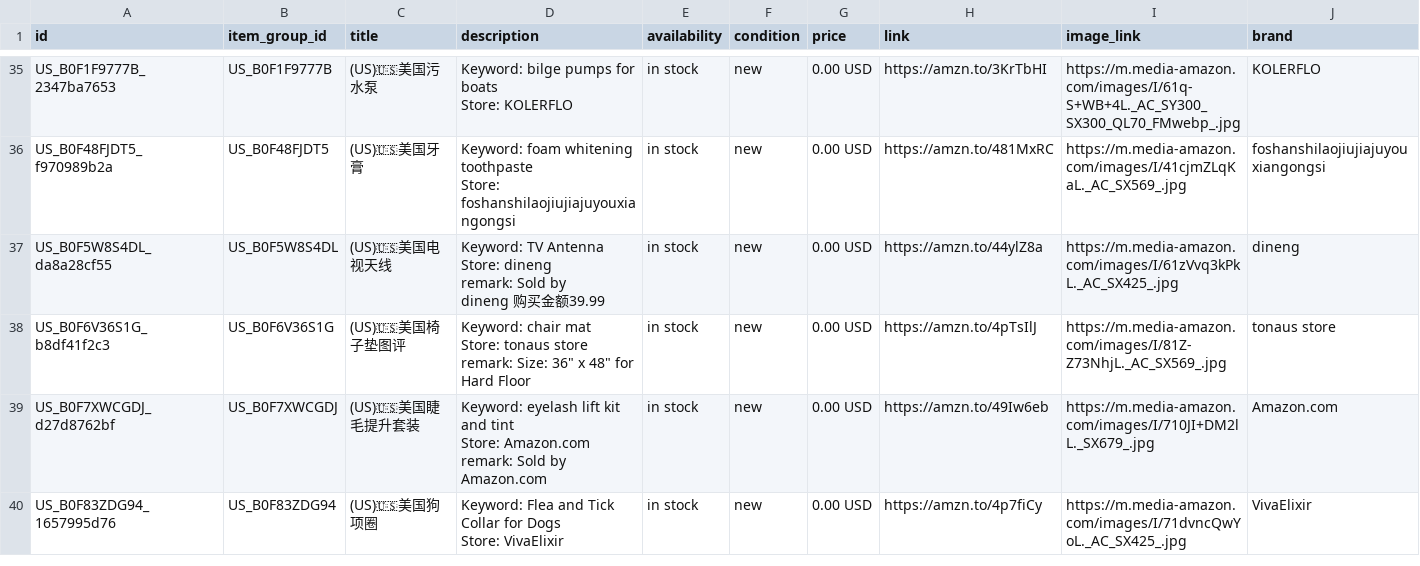
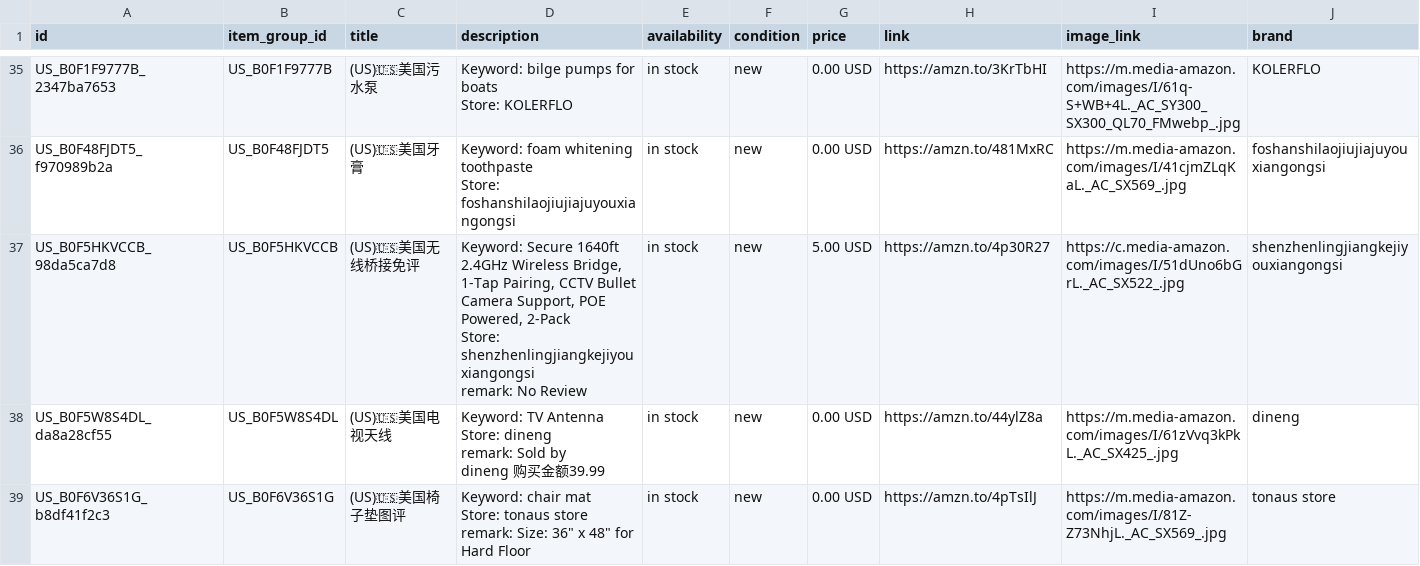
Before and after one commit to dalemy-1/wa-catalog-feed, a CSV file: docs/us.csv, drawn as a sheet; only a part is shown, gaps mark what is left out; the shorter side is filled out with more unchanged rows; the diff covers the shown part only.

```diff
--- a/docs/us.csv
+++ b/docs/us.csv
@@ -94,2 +94,5 @@ US_B0F48FJDT5_f970989b2a,US_B0F48FJDT5,(US)🇺🇸美国牙膏,"Keyword: foam w
 Store: foshanshilaojiujiajuyouxiangongsi",in stock,new,0.00 USD,https://amzn.to/481MxRC,https://m.media-amazon.com/images/I/41cjmZLqKaL._AC_SX569_.jpg,foshanshilaojiujiajuyouxiangongsi
+US_B0F5HKVCCB_98da5ca7d8,US_B0F5HKVCCB,(US)🇺🇸美国无线桥接免评,"Keyword: Secure 1640ft 2.4GHz Wireless Bridge, 1-Tap Pairing, CCTV Bullet Camera Support, POE Powered, 2-Pack
+Store: shenzhenlingjiangkejiyouxiangongsi
+remark: No Review",in stock,new,5.00 USD,https://amzn.to/4p30R27,https://c.media-amazon.com/images/I/51dUno6bGrL._AC_SX522_.jpg,shenzhenlingjiangkejiyouxiangongsi
 US_B0F5W8S4DL_da8a28cf55,US_B0F5W8S4DL,(US)🇺🇸美国电视天线,"Keyword: TV Antenna
```
Also changed, not shown: 2 added rows elsewhere in this file, docs/meta_all.csv, docs/uk.csv.
